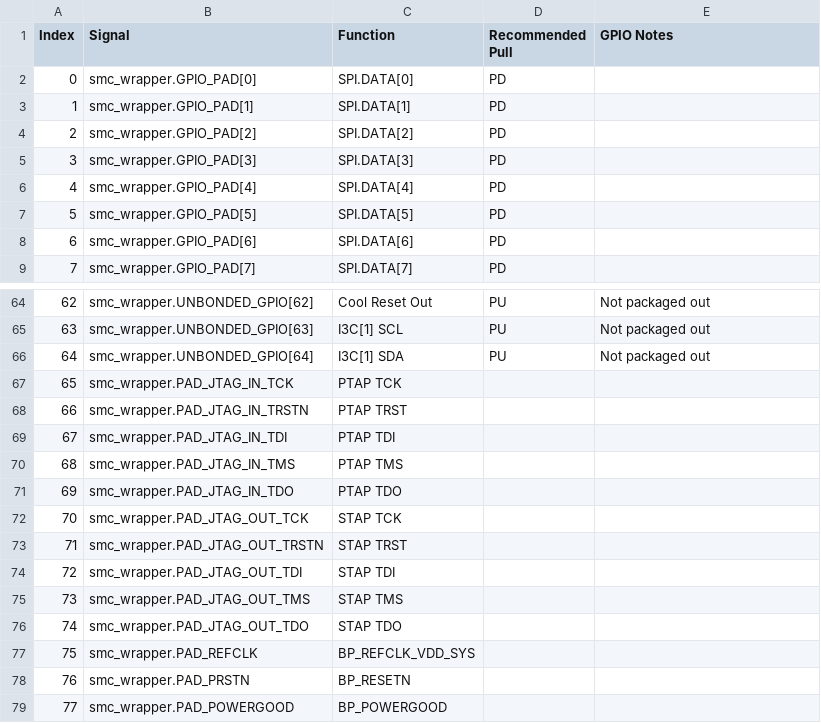
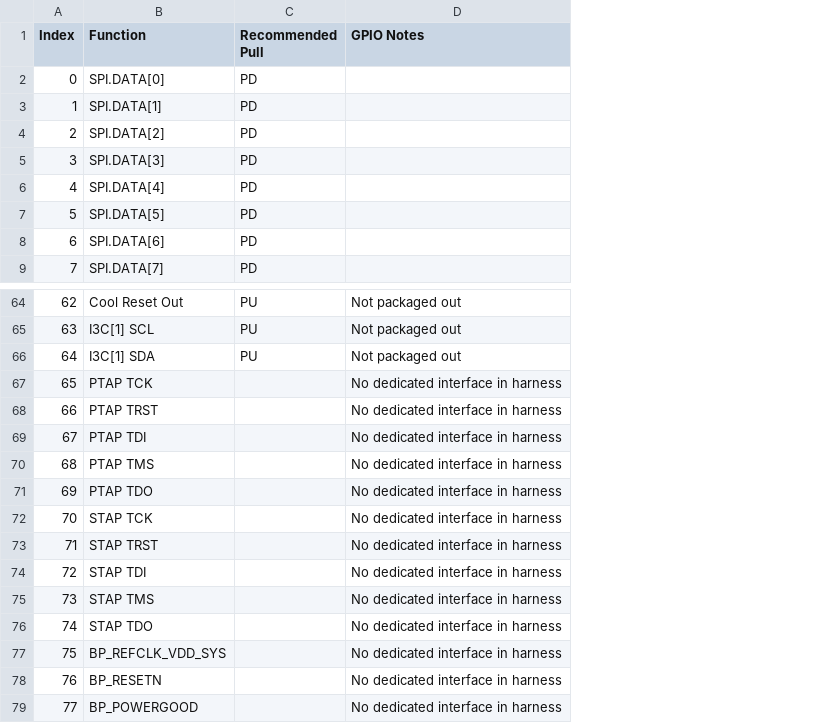
Before and after one commit to tenstorrent/tt-oca-harness, a CSV file: doc/integrator/meta/ocah_gpio_table.csv, drawn as a sheet; only a part is shown, gaps mark what is left out; removed rows and columns are numbered as before the commit, all else as after; the diff names each change by its address in the sheet, - before the commit and + after, or states it on an @@ line.

```diff
--- a/doc/integrator/meta/ocah_gpio_table.csv
+++ b/doc/integrator/meta/ocah_gpio_table.csv
-column B (Signal), rows 2-9: smc_wrapper.GPIO_PAD[0] | smc_wrapper.GPIO_PAD[1] | smc_wrapper.GPIO_PAD[2] | smc_wrapper.GPIO_PAD[3] | smc_wrapper.GPIO_PAD[4] | smc_wrapper.GPIO_PAD[5] | smc_wrapper.GPIO_PAD[6] | smc_wrapper.GPIO_PAD[7]; rows 64-79: smc_wrapper.UNBONDED_GPIO[62] | smc_wrapper.UNBONDED_GPIO[63] | smc_wrapper.UNBONDED_GPIO[64] | smc_wrapper.PAD_JTAG_IN_TCK | smc_wrapper.PAD_JTAG_IN_TRSTN | smc_wrapper.PAD_JTAG_IN_TDI | smc_wrapper.PAD_JTAG_IN_TMS | smc_wrapper.PAD_JTAG_IN_TDO | smc_wrapper.PAD_JTAG_OUT_TCK | smc_wrapper.PAD_JTAG_OUT_TRSTN | smc_wrapper.PAD_JTAG_OUT_TDI | smc_wrapper.PAD_JTAG_OUT_TMS | smc_wrapper.PAD_JTAG_OUT_TDO | smc_wrapper.PAD_REFCLK | smc_wrapper.PAD_PRSTN | smc_wrapper.PAD_POWERGOOD
-D67:D79 (GPIO Notes): (empty)
+D67:D79 (GPIO Notes): No dedicated interface in harness
```
Also changed, not shown: 3 other files.
